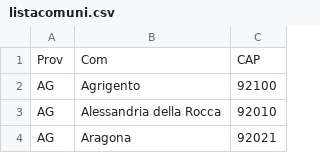
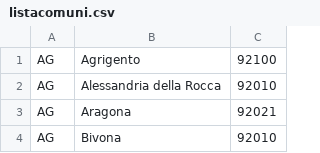
Before and after one commit to EmanueleDubini/CentroVaccinale, a CSV file: src/main/resources/org/example/centrivaccinali/gui/listacomuni.csv, drawn as a sheet; only a part is shown; the shorter side is filled out with more unchanged rows.

Commit message:
EMANUELE & DAVIDE -lettura del file listacomuni.csv sia da jar che da ide

```diff
--- a/src/main/resources/org/example/centrivaccinali/gui/listacomuni.csv
+++ b/src/main/resources/org/example/centrivaccinali/gui/listacomuni.csv
@@ -1,2 +1 @@
-Prov,Com,CAP
 AG,Agrigento,92100
```
Also changed, not shown: 2 other files.
